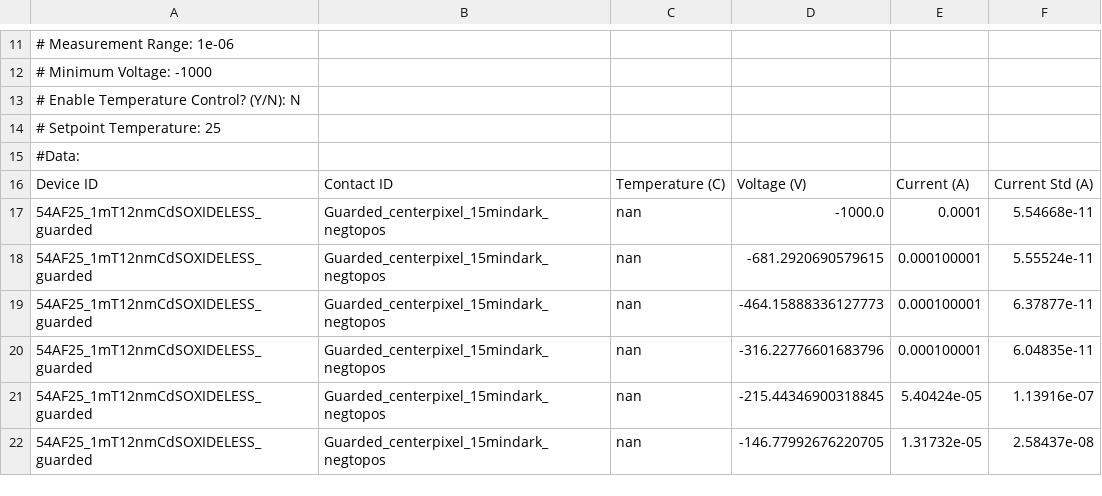
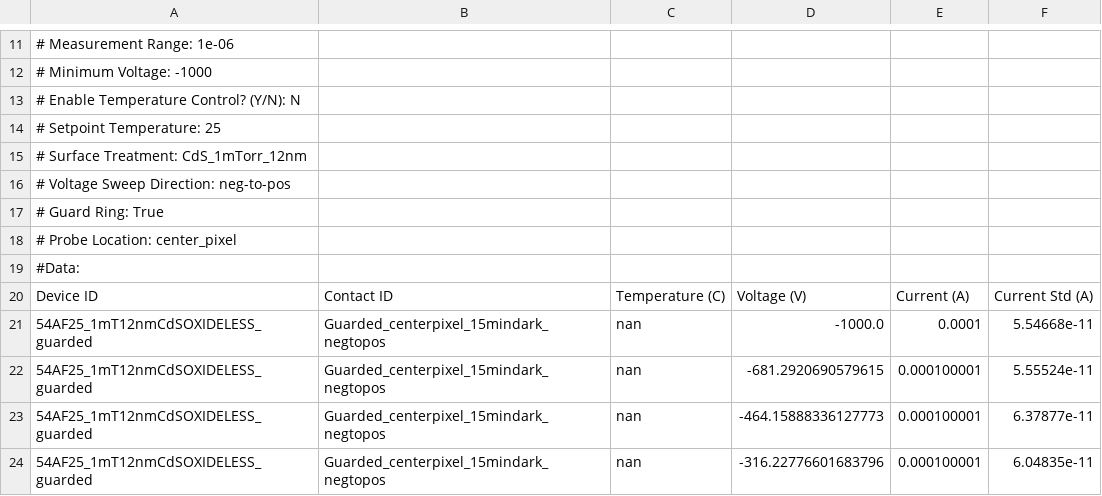
Before and after one commit to AdriaanFrencken/mitacs-dashboard, a CSV file: SAMPLES/CdS/I-V_54AF25_1mT12nmCdSOXIDELESS_guarded_Guarded_centerpixel_15mindark_negtopos_2025-03-18_1 - Copy.csv, drawn as a sheet; only a part is shown, gaps mark what is left out; the shorter side is filled out with more unchanged rows.

```diff
--- a/SAMPLES/CdS/I-V_54AF25_1mT12nmCdSOXIDELESS_guarded_Guarded_centerpixel_15mindark_negtopos_2025-03-18_1 - Copy.csv
+++ b/SAMPLES/CdS/I-V_54AF25_1mT12nmCdSOXIDELESS_guarded_Guarded_centerpixel_15mindark_negtopos_2025-03-18_1 - Copy.csv
@@ -14,2 +14,6 @@
 #	Setpoint Temperature: 25
+#	Surface Treatment: CdS_1mTorr_12nm
+#	Voltage Sweep Direction: neg-to-pos
+#	Guard Ring: True
+#	Probe Location: center_pixel
 #Data:
```
Also changed, not shown: SAMPLES/CdS/I-V_54AF25_1mT12nmCdSOXIDELESS_unguarded_unguarded_centerpixel_15mindark_negtopos_2025-03-18_1.csv, SAMPLES/CdS/I-V_56AF25_10mT12nmCdSOXIDELESS_guarded_Guarded_centerpixel_15mindark_negtopos_2025-03-18_1.csv, 9 other files.
